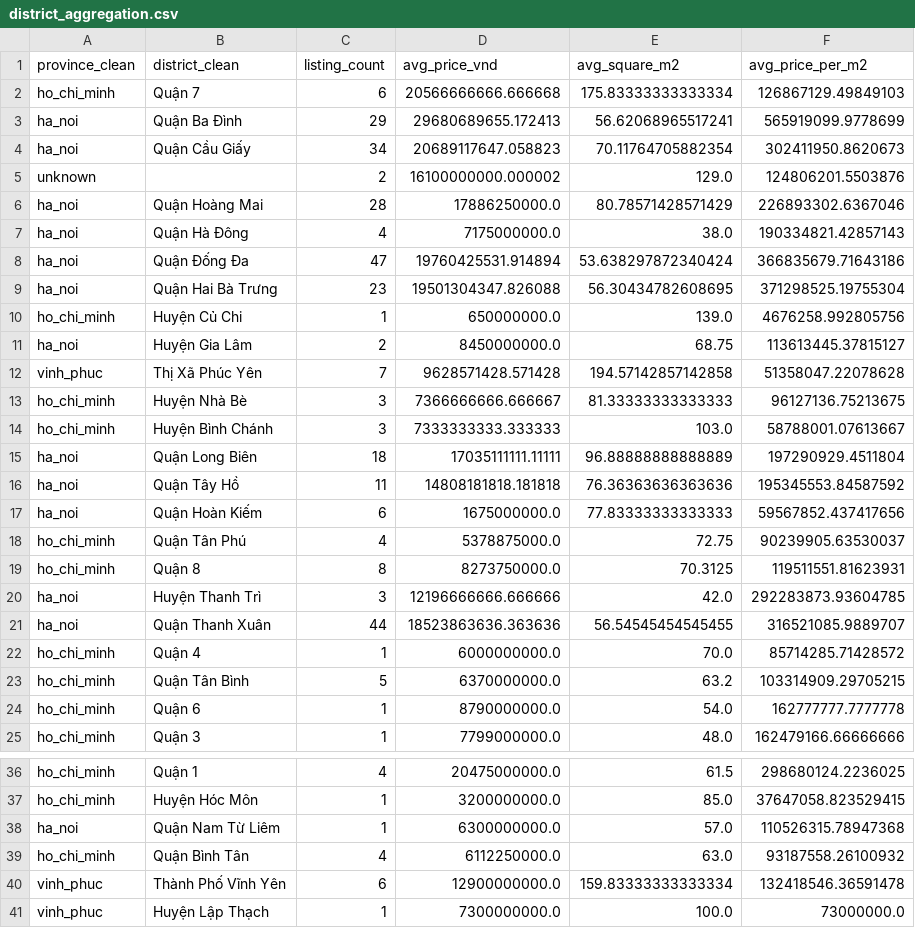
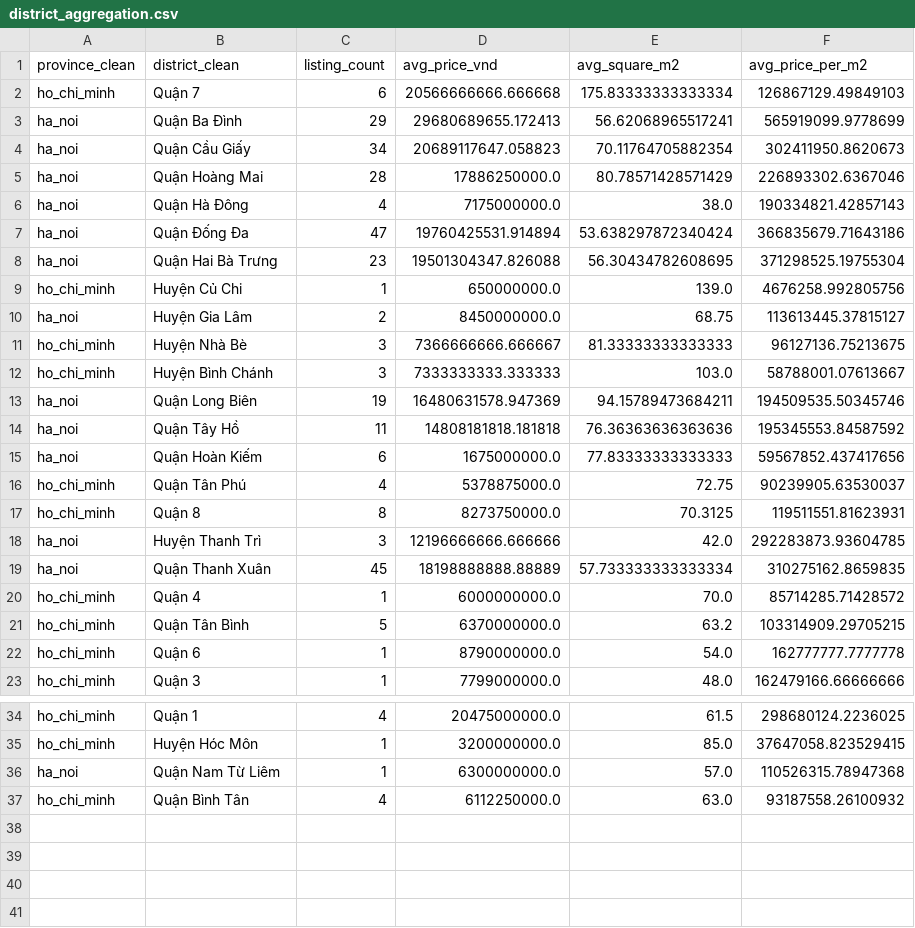
Before and after one commit to hongdangn/bigdata_alter, a CSV file: batch/sample/district_aggregation.csv, drawn as a sheet; only a part is shown, gaps mark what is left out.

Commit message:
batch info into kafka topics: batch.statistic, batch.luxury, batch.hot_area

```diff
--- a/batch/sample/district_aggregation.csv
+++ b/batch/sample/district_aggregation.csv
@@ -4,3 +4,2 @@ ha_noi,Quận Ba Đình,29,29680689655.172413,56.62068965517241,565919099.977869
 ha_noi,Quận Cầu Giấy,34,20689117647.058823,70.11764705882354,302411950.8620673
-unknown,,2,16100000000.000002,129.0,124806201.5503876
 ha_noi,Quận Hoàng Mai,28,17886250000.0,80.78571428571429,226893302.6367046
@@ -11,6 +10,5 @@ ho_chi_minh,Huyện Củ Chi,1,650000000.0,139.0,4676258.992805756
 ha_noi,Huyện Gia Lâm,2,8450000000.0,68.75,113613445.37815127
-vinh_phuc,Thị Xã Phúc Yên,7,9628571428.571428,194.57142857142858,51358047.22078628
 ho_chi_minh,Huyện Nhà Bè,3,7366666666.666667,81.33333333333333,96127136.75213675
 ho_chi_minh,Huyện Bình Chánh,3,7333333333.333333,103.0,58788001.07613667
-ha_noi,Quận Long Biên,18,17035111111.11111,96.88888888888889,197290929.4511804
+ha_noi,Quận Long Biên,19,16480631578.947369,94.15789473684211,194509535.50345746
 ha_noi,Quận Tây Hồ,11,14808181818.181818,76.36363636363636,195345553.84587592
@@ -20,3 +18,3 @@ ho_chi_minh,Quận 8,8,8273750000.0,70.3125,119511551.81623931
 ha_noi,Huyện Thanh Trì,3,12196666666.666666,42.0,292283873.93604785
-ha_noi,Quận Thanh Xuân,44,18523863636.363636,56.54545454545455,316521085.9889707
+ha_noi,Quận Thanh Xuân,45,18198888888.88889,57.733333333333334,310275162.8659835
 ho_chi_minh,Quận 4,1,6000000000.0,70.0,85714285.71428572
@@ -39,3 +37 @@ ha_noi,Quận Nam Từ Liêm,1,6300000000.0,57.0,110526315.78947368
 ho_chi_minh,Quận Bình Tân,4,6112250000.0,63.0,93187558.26100932
-vinh_phuc,Thành Phố Vĩnh Yên,6,12900000000.0,159.83333333333334,132418546.36591478
-vinh_phuc,Huyện Lập Thạch,1,7300000000.0,100.0,73000000.0
```
Also changed, not shown: 13 other files.
